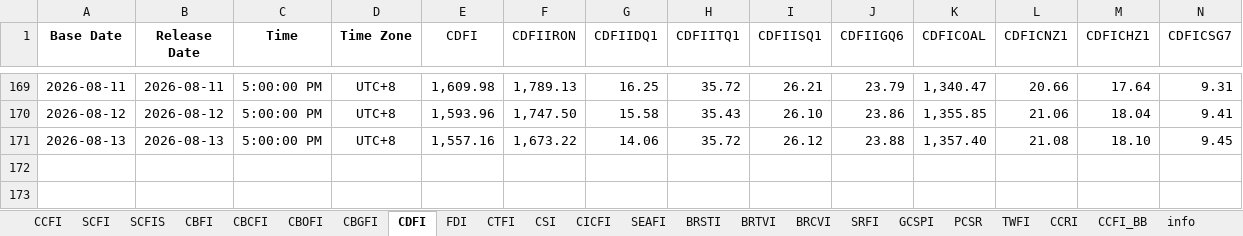
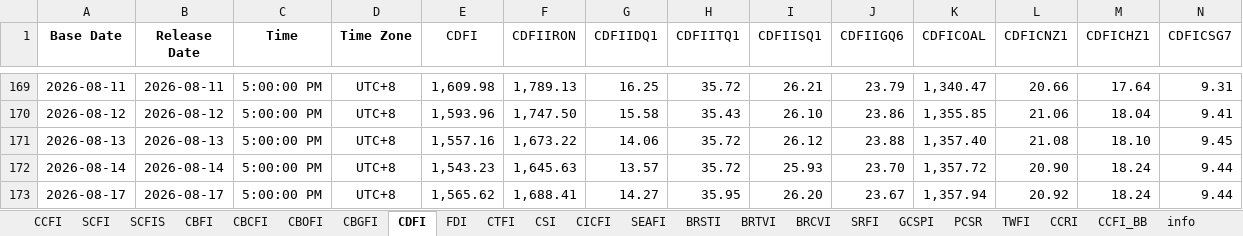
Before and after one commit to Tommylee1013/FinancialData, an Excel workbook: data_lake/freight/china containerized freight index.xlsx, sheet CDFI, drawn as a sheet; only a part is shown, gaps mark what is left out; values as stored, in another font and other column widths than the file's, no borders; rows hold the shown columns only; the diff names each change by its address in the sheet, - before the commit and + after, or states it on an @@ line.

```diff
--- a/data_lake/freight/china containerized freight index.xlsx (sheet CDFI)
+++ b/data_lake/freight/china containerized freight index.xlsx (sheet CDFI)
+row 172: 2026-08-14 | 2026-08-14 | 5:00:00 PM | UTC+8 | 1,543.23 | 1,645.63 | 13.57 | 35.72 | 25.93 | 23.70 | 1,357.72 | 20.90 | 18.24 | 9.44
+row 173: 2026-08-17 | 2026-08-17 | 5:00:00 PM | UTC+8 | 1,565.62 | 1,688.41 | 14.27 | 35.95 | 26.20 | 23.67 | 1,357.94 | 20.92 | 18.24 | 9.44
```
Also changed, not shown: sheet FDI, sheet CTFI, sheet CBFI, sheet CBOFI, sheet CCFI, sheet CBCFI, 4 more sheets, charts or pictures, data_lake/Index/Bond Index.xlsx, data_lake/freight/Ningbo Container Freight Index.xlsx, 41 other files.
